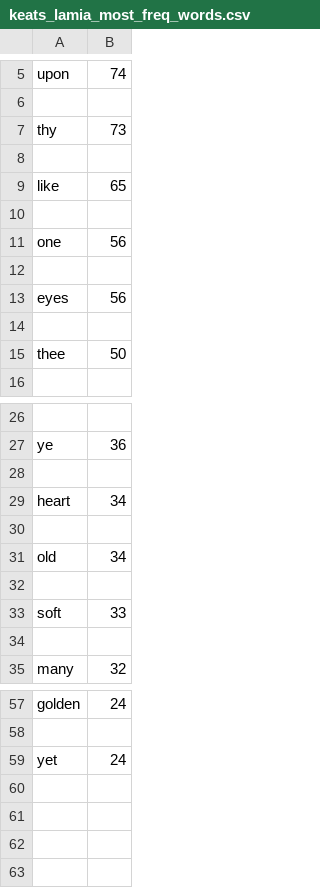
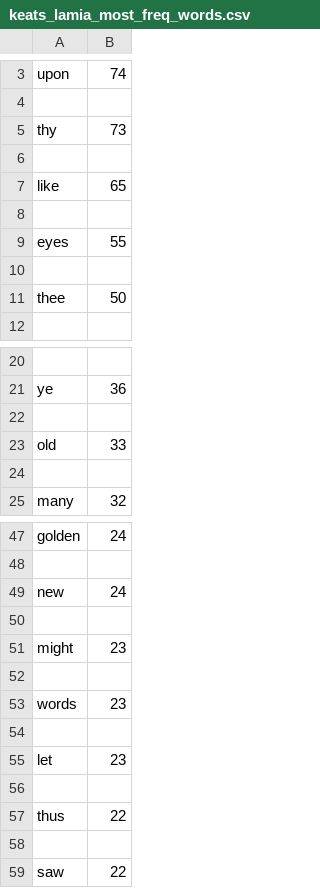
Before and after one commit to nkansako/NLP_project, a CSV file: results/1/keats_lamia_most_freq_words.csv, drawn as a sheet; only a part is shown, gaps mark what is left out; the diff covers the shown part only.

```diff
--- a/results/1/keats_lamia_most_freq_words.csv
+++ b/results/1/keats_lamia_most_freq_words.csv
@@ -10,5 +8,3 @@ like,65
 
-one,56
-
-eyes,56
+eyes,55
 
@@ -28,7 +22,3 @@ ye,36
 
-heart,34
-
-old,34
-
-soft,33
+old,33
 
@@ -58,2 +48,12 @@ golden,24
 
-yet,24
+new,24
+
+might,23
+
+words,23
+
+let,23
+
+thus,22
+
+saw,22
```
Also changed, not shown: 7 added rows, 11 removed rows and 2 edited cells elsewhere in this file, results/1/blake_songs_of_innocence_most_freq_words.csv, 6 other files.
